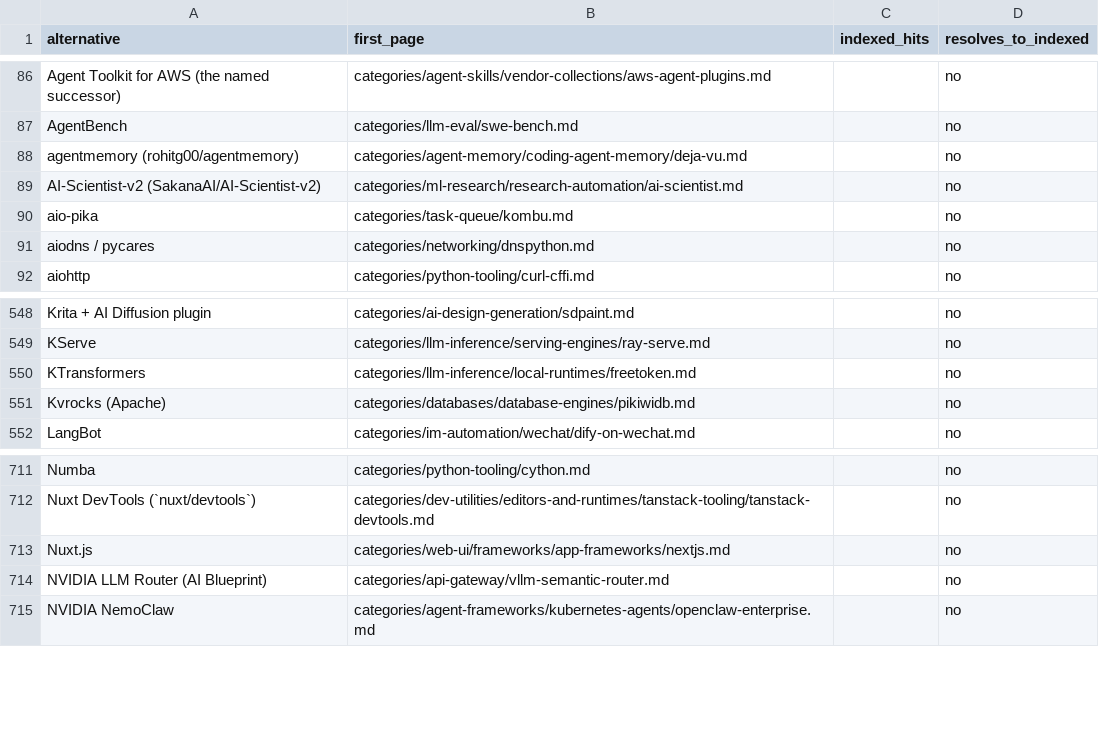
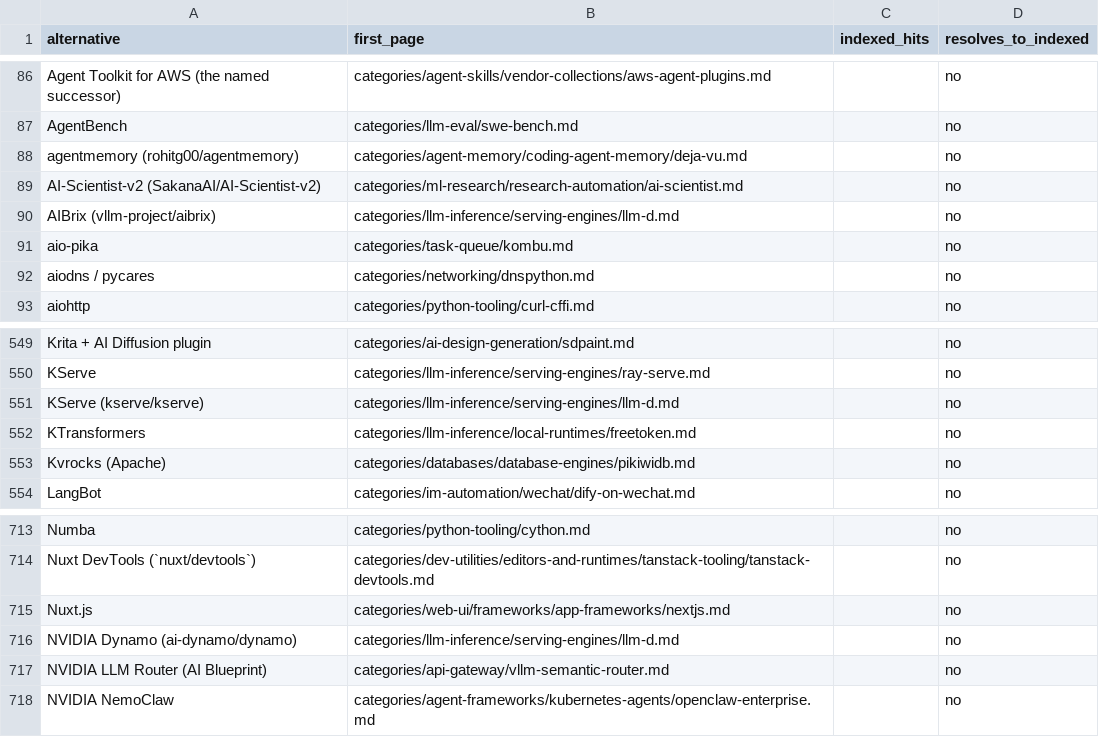
Before and after one commit to ZhenningLang/GitHub-Michelin, a CSV file: reports/unindexed-project-mentions.csv, drawn as a sheet; only a part is shown, gaps mark what is left out; the diff names each change by its address in the sheet, - before the commit and + after, or states it on an @@ line.

```diff
--- a/reports/unindexed-project-mentions.csv
+++ b/reports/unindexed-project-mentions.csv
+row 90: AIBrix (vllm-project/aibrix) | categories/llm-inference/serving-engines/llm-d.md |  | no
+row 551: KServe (kserve/kserve) | categories/llm-inference/serving-engines/llm-d.md |  | no
+row 716: NVIDIA Dynamo (ai-dynamo/dynamo) | categories/llm-inference/serving-engines/llm-d.md |  | no
```
Also changed, not shown: reports/repo-page-index.csv, 13 other files.
